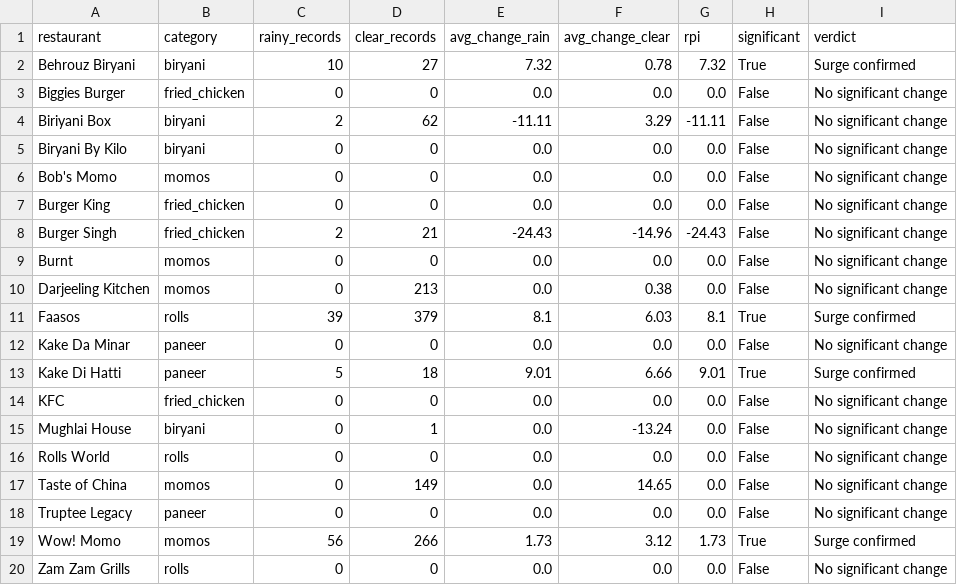
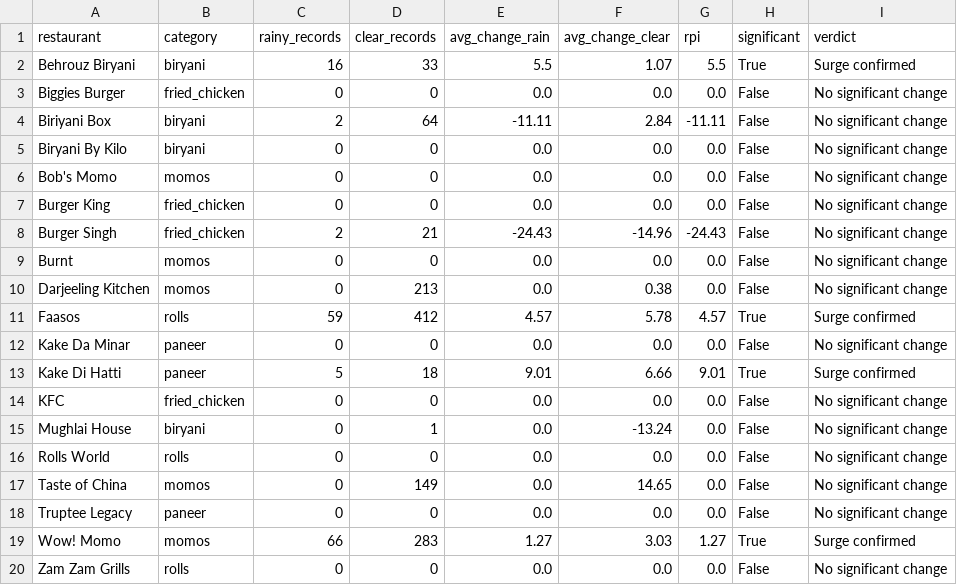
Before and after one commit to Laren27/Price-Surge, a CSV file: data/processed/rain_premium_results/rain_premium_results.csv, drawn as a sheet.

Commit message:
Update rain_premium_results.csv

```diff
--- a/data/processed/rain_premium_results/rain_premium_results.csv
+++ b/data/processed/rain_premium_results/rain_premium_results.csv
@@ -1,5 +1,5 @@
 restaurant,category,rainy_records,clear_records,avg_change_rain,avg_change_clear,rpi,significant,verdict
-Behrouz Biryani,biryani,10,27,7.32,0.78,7.32,True,Surge confirmed
+Behrouz Biryani,biryani,16,33,5.5,1.07,5.5,True,Surge confirmed
 Biggies Burger,fried_chicken,0,0,0.0,0.0,0.0,False,No significant change
-Biriyani Box,biryani,2,62,-11.11,3.29,-11.11,False,No significant change
+Biriyani Box,biryani,2,64,-11.11,2.84,-11.11,False,No significant change
 Biryani By Kilo,biryani,0,0,0.0,0.0,0.0,False,No significant change
@@ -10,3 +10,3 @@ Burnt,momos,0,0,0.0,0.0,0.0,False,No significant change
 Darjeeling Kitchen,momos,0,213,0.0,0.38,0.0,False,No significant change
-Faasos,rolls,39,379,8.1,6.03,8.1,True,Surge confirmed
+Faasos,rolls,59,412,4.57,5.78,4.57,True,Surge confirmed
 Kake Da Minar,paneer,0,0,0.0,0.0,0.0,False,No significant change
@@ -18,3 +18,3 @@ Taste of China,momos,0,149,0.0,14.65,0.0,False,No significant change
 Truptee Legacy,paneer,0,0,0.0,0.0,0.0,False,No significant change
-Wow! Momo,momos,56,266,1.73,3.12,1.73,True,Surge confirmed
+Wow! Momo,momos,66,283,1.27,3.03,1.27,True,Surge confirmed
 Zam Zam Grills,rolls,0,0,0.0,0.0,0.0,False,No significant change
```
